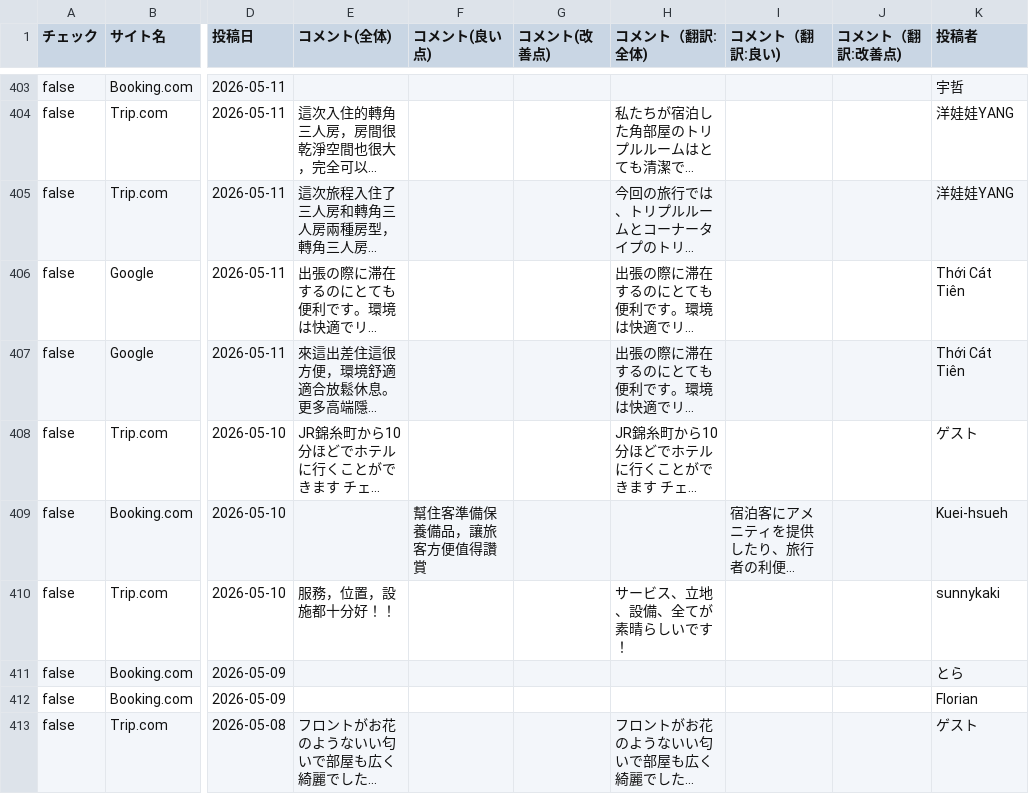
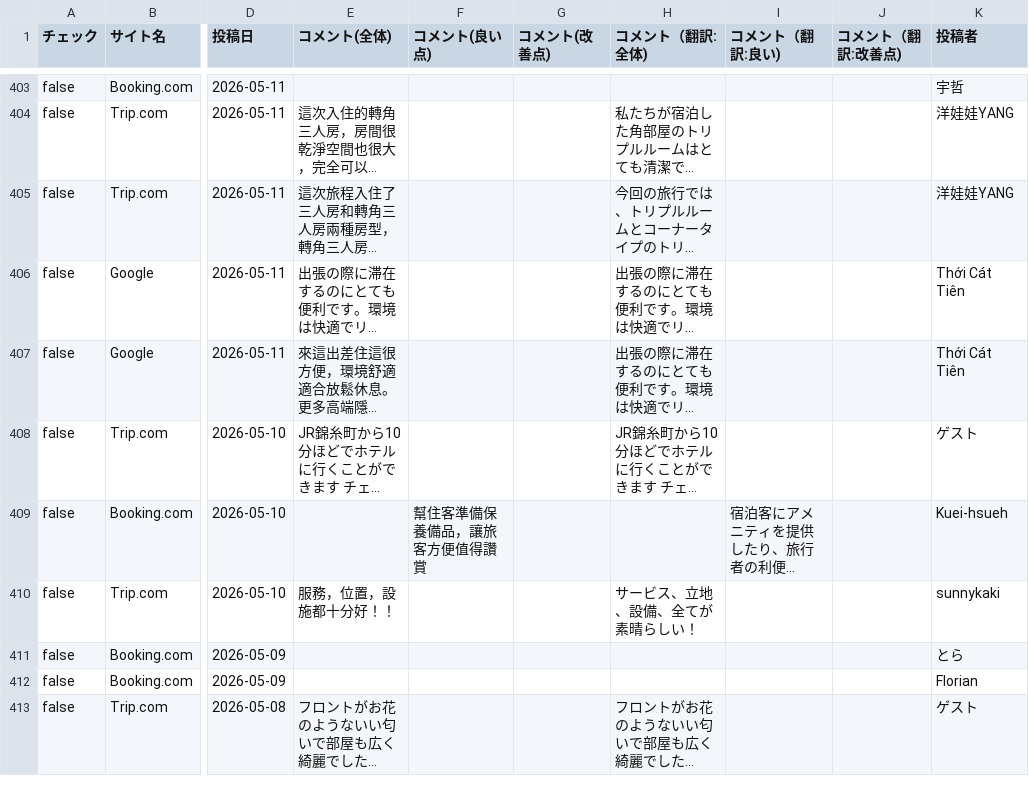
Before and after one commit to TAKAHASHIMITSUGU329/primechange-portal, a CSV file: データ/ホテル口コミデータ/keisei_kinshicho_data.csv, drawn as a sheet; only a part is shown, gaps mark what is left out; long unchanged cells end in …; the diff covers the shown part only; the diff names each change by its address in the sheet, - before the commit and + after, or states it on an @@ line.

```diff
--- a/データ/ホテル口コミデータ/keisei_kinshicho_data.csv
+++ b/データ/ホテル口コミデータ/keisei_kinshicho_data.csv
-H410 (コメント（翻訳:全体)): サービス、立地、設備、全てが素晴らしいです！
+H410 (コメント（翻訳:全体)): サービス、立地、設備、全てが素晴らしい！
```
Also changed, not shown: 35 edited cells elsewhere in this file, データ/ホテル口コミデータ/comfort_era_higashikanda_data.csv, データ/ホテル口コミデータ/comfort_hakata_data.csv, 45 other files.
